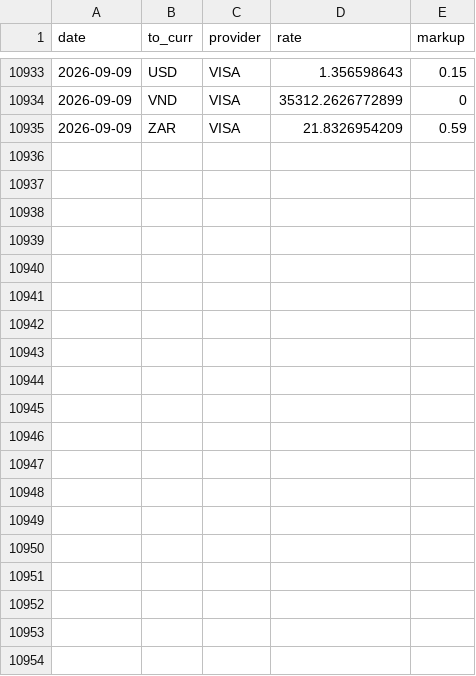
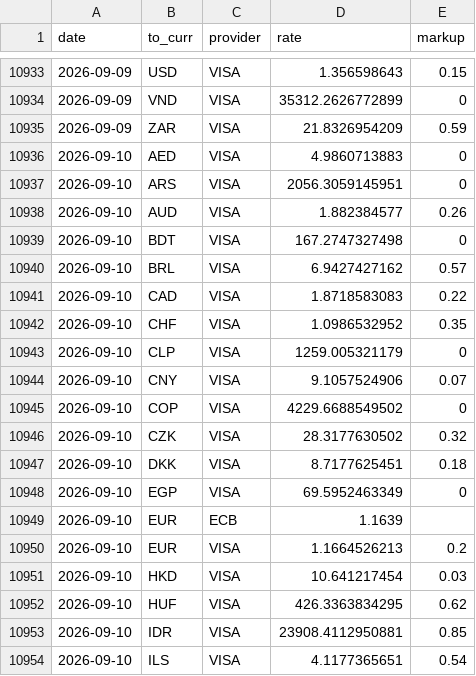
Before and after one commit to avishj/ForexRadar, a CSV file: db/GBP/2026.csv, drawn as a sheet; only a part is shown, gaps mark what is left out; the diff covers the shown part only; the diff names each change by its address in the sheet, - before the commit and + after, or states it on an @@ line.

```diff
--- a/db/GBP/2026.csv
+++ b/db/GBP/2026.csv
+row 10936: 2026-09-10 | AED | VISA | 4.9860713883 | 0
+row 10937: 2026-09-10 | ARS | VISA | 2056.3059145951 | 0
+row 10938: 2026-09-10 | AUD | VISA | 1.882384577 | 0.26
+row 10939: 2026-09-10 | BDT | VISA | 167.2747327498 | 0
+row 10940: 2026-09-10 | BRL | VISA | 6.9427427162 | 0.57
+row 10941: 2026-09-10 | CAD | VISA | 1.8718583083 | 0.22
+row 10942: 2026-09-10 | CHF | VISA | 1.0986532952 | 0.35
+row 10943: 2026-09-10 | CLP | VISA | 1259.005321179 | 0
+row 10944: 2026-09-10 | CNY | VISA | 9.1057524906 | 0.07
+row 10945: 2026-09-10 | COP | VISA | 4229.6688549502 | 0
+row 10946: 2026-09-10 | CZK | VISA | 28.3177630502 | 0.32
+row 10947: 2026-09-10 | DKK | VISA | 8.7177625451 | 0.18
+row 10948: 2026-09-10 | EGP | VISA | 69.5952463349 | 0
+row 10949: 2026-09-10 | EUR | ECB | 1.1639
+row 10950: 2026-09-10 | EUR | VISA | 1.1664526213 | 0.2
+row 10951: 2026-09-10 | HKD | VISA | 10.641217454 | 0.03
+row 10952: 2026-09-10 | HUF | VISA | 426.3363834295 | 0.62
+row 10953: 2026-09-10 | IDR | VISA | 23908.4112950881 | 0.85
+row 10954: 2026-09-10 | ILS | VISA | 4.1177365651 | 0.54
```
Also changed, not shown: 21 added rows elsewhere in this file, db/AUD/2026.csv, db/CAD/2026.csv, 38 other files.
